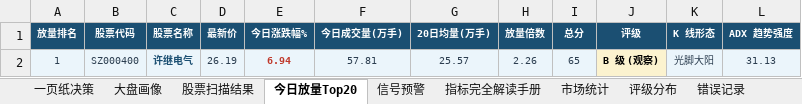
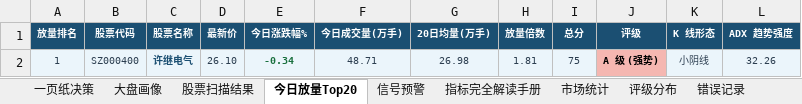
Before and after one commit to gaoyouxiaochao/stock-scanner-v79, an Excel workbook: results/latest.xlsx, sheet 今日放量Top20, drawn as a sheet; values as stored, in another font and other column widths than the file's, no borders; conditional formats not drawn; removed rows and columns are numbered as before the commit, all else as after; the diff names each change by its address in the sheet, - before the commit and + after, or states it on an @@ line.

```diff
--- a/results/latest.xlsx (sheet 今日放量Top20)
+++ b/results/latest.xlsx (sheet 今日放量Top20)
-row 2: 1 | SZ000400 | 许继电气 | 26.19 | 6.94 | 57.81 | 25.57 | 2.26 | 65 | B 级 (观察) | 光脚大阳 | 31.13
+row 2: 1 | SZ000400 | 许继电气 | 26.10 | -0.34 | 48.71 | 26.98 | 1.81 | 75 | A 级 (强势) | 小阴线 | 32.26
```
Also changed, not shown: sheet 股票扫描结果, sheet 一页纸决策, sheet 信号预警, sheet 评级分布, 1 other file.
